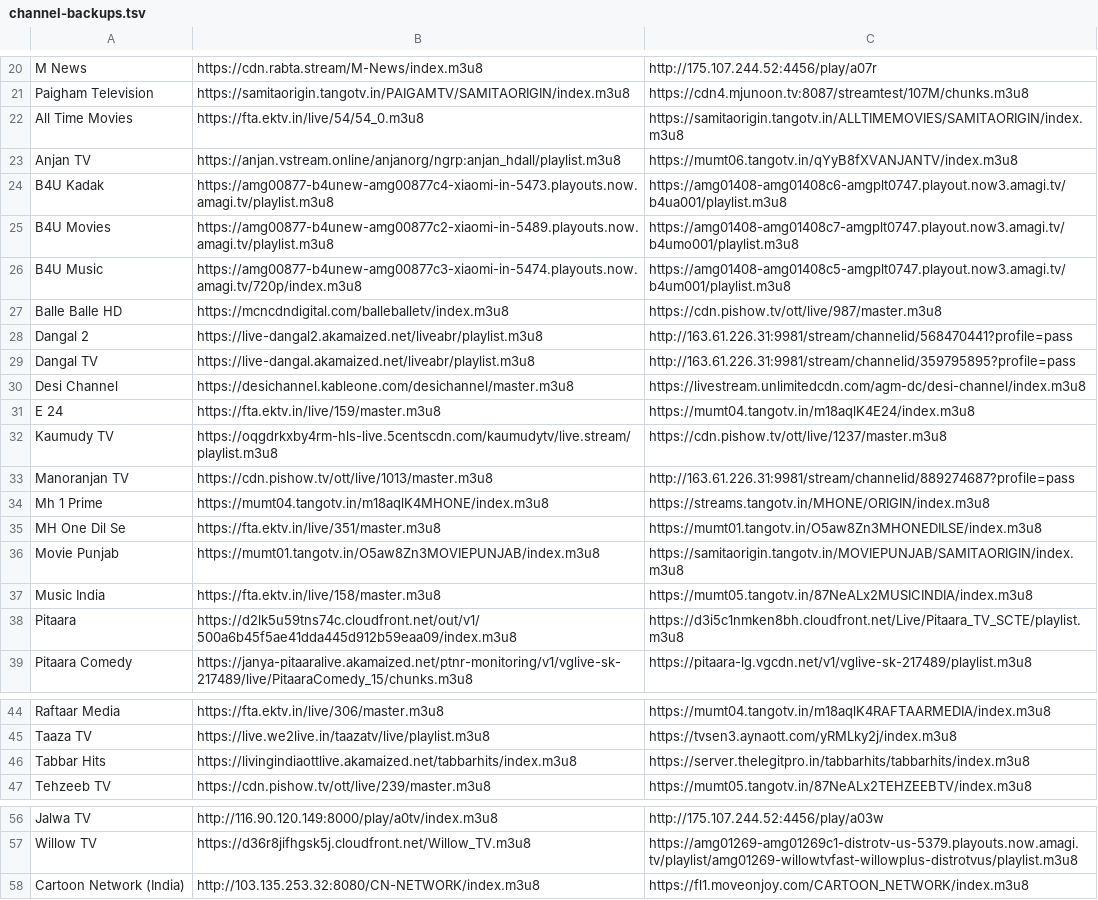
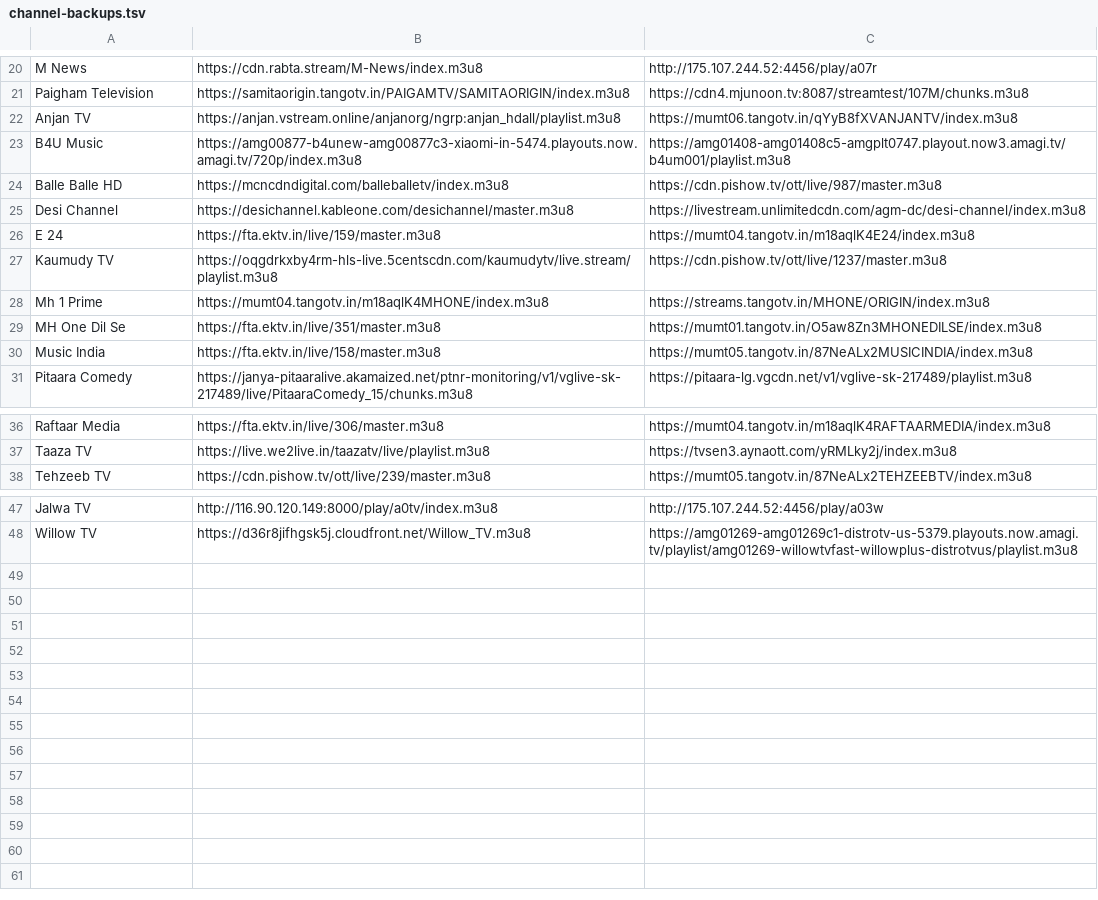
Before and after one commit to sadique6571/IPTV, a TSV file: app/src/main/assets/channel-backups.tsv, drawn as a sheet; only a part is shown, gaps mark what is left out.

Commit message:
v2.0.28: channel order (no pin), prune to 91, return-focus, Genres nav, buttons, logos

```diff
--- a/app/src/main/assets/channel-backups.tsv
+++ b/app/src/main/assets/channel-backups.tsv
@@ -21,10 +21,5 @@ M News	https://cdn.rabta.stream/M-News/index.m3u8	http://175.107.244.52:4456/pla
 Paigham Television	https://samitaorigin.tangotv.in/PAIGAMTV/SAMITAORIGIN/index.m3u8	https://cdn4.mjunoon.tv:8087/streamtest/107M/chunks.m3u8
-All Time Movies	https://fta.ektv.in/live/54/54_0.m3u8	https://samitaorigin.tangotv.in/ALLTIMEMOVIES/SAMITAORIGIN/index.m3u8
 Anjan TV	https://anjan.vstream.online/anjanorg/ngrp:anjan_hdall/playlist.m3u8	https://mumt06.tangotv.in/qYyB8fXVANJANTV/index.m3u8
-B4U Kadak	https://amg00877-b4unew-amg00877c4-xiaomi-in-5473.playouts.now.amagi.tv/playlist.m3u8	https://amg01408-amg01408c6-amgplt0747.playout.now3.amagi.tv/b4ua001/playlist.m3u8
-B4U Movies	https://amg00877-b4unew-amg00877c2-xiaomi-in-5489.playouts.now.amagi.tv/playlist.m3u8	https://amg01408-amg01408c7-amgplt0747.playout.now3.amagi.tv/b4umo001/playlist.m3u8
 B4U Music	https://amg00877-b4unew-amg00877c3-xiaomi-in-5474.playouts.now.amagi.tv/720p/index.m3u8	https://amg01408-amg01408c5-amgplt0747.playout.now3.amagi.tv/b4um001/playlist.m3u8
 Balle Balle HD	https://mcncdndigital.com/balleballetv/index.m3u8	https://cdn.pishow.tv/ott/live/987/master.m3u8
-Dangal 2	https://live-dangal2.akamaized.net/liveabr/playlist.m3u8	http://163.61.226.31:9981/stream/channelid/568470441?profile=pass
-Dangal TV	https://live-dangal.akamaized.net/liveabr/playlist.m3u8	http://163.61.226.31:9981/stream/channelid/359795895?profile=pass
 Desi Channel	https://desichannel.kableone.com/desichannel/master.m3u8	https://livestream.unlimitedcdn.com/agm-dc/desi-channel/index.m3u8
@@ -32,8 +27,5 @@ E 24	https://fta.ektv.in/live/159/master.m3u8	https://mumt04.tangotv.in/m18aqlK4
 Kaumudy TV	https://oqgdrkxby4rm-hls-live.5centscdn.com/kaumudytv/live.stream/playlist.m3u8	https://cdn.pishow.tv/ott/live/1237/master.m3u8
-Manoranjan TV	https://cdn.pishow.tv/ott/live/1013/master.m3u8	http://163.61.226.31:9981/stream/channelid/889274687?profile=pass
 Mh 1 Prime	https://mumt04.tangotv.in/m18aqlK4MHONE/index.m3u8	https://streams.tangotv.in/MHONE/ORIGIN/index.m3u8
 MH One Dil Se	https://fta.ektv.in/live/351/master.m3u8	https://mumt01.tangotv.in/O5aw8Zn3MHONEDILSE/index.m3u8
-Movie Punjab	https://mumt01.tangotv.in/O5aw8Zn3MOVIEPUNJAB/index.m3u8	https://samitaorigin.tangotv.in/MOVIEPUNJAB/SAMITAORIGIN/index.m3u8
 Music India	https://fta.ektv.in/live/158/master.m3u8	https://mumt05.tangotv.in/87NeALx2MUSICINDIA/index.m3u8
-Pitaara	https://d2lk5u59tns74c.cloudfront.net/out/v1/500a6b45f5ae41dda445d912b59eaa09/index.m3u8	https://d3i5c1nmken8bh.cloudfront.net/Live/Pitaara_TV_SCTE/playlist.m3u8
 Pitaara Comedy	https://janya-pitaaralive.akamaized.net/ptnr-monitoring/v1/vglive-sk-217489/live/PitaaraComedy_15/chunks.m3u8	https://pitaara-lg.vgcdn.net/v1/vglive-sk-217489/playlist.m3u8
@@ -45,3 +37,2 @@ Raftaar Media	https://fta.ektv.in/live/306/master.m3u8	https://mumt04.tangotv.in
 Taaza TV	https://live.we2live.in/taazatv/live/playlist.m3u8	https://tvsen3.aynaott.com/yRMLky2j/index.m3u8
-Tabbar Hits	https://livingindiaottlive.akamaized.net/tabbarhits/index.m3u8	https://server.thelegitpro.in/tabbarhits/tabbarhits/index.m3u8
 Tehzeeb TV	https://cdn.pishow.tv/ott/live/239/master.m3u8	https://mumt05.tangotv.in/87NeALx2TEHZEEBTV/index.m3u8
@@ -57,2 +48 @@ Jalwa TV	http://116.90.120.149:8000/play/a0tv/index.m3u8	http://175.107.244.52:4
 Willow TV	https://d36r8jifhgsk5j.cloudfront.net/Willow_TV.m3u8	https://amg01269-amg01269c1-distrotv-us-5379.playouts.now.amagi.tv/playlist/amg01269-willowtvfast-willowplus-distrotvus/playlist.m3u8
-Cartoon Network (India)	http://103.135.253.32:8080/CN-NETWORK/index.m3u8	https://fl1.moveonjoy.com/CARTOON_NETWORK/index.m3u8
```
Also changed, not shown: 10 other files.
